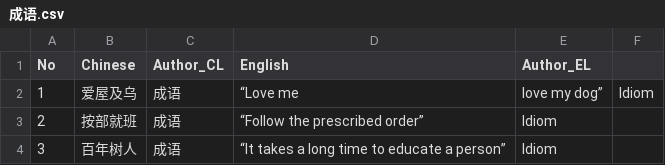
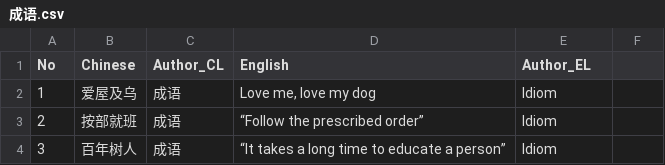
Before and after one commit to linsnotes/daily, a CSV file: 成语.csv, drawn as a sheet; only a part is shown.

Commit message:
Update 成语.csv

```diff
--- a/成语.csv
+++ b/成语.csv
@@ -1,3 +1,3 @@
 No,Chinese,Author_CL,English,Author_EL
-1,爱屋及乌,成语,“Love me, love my dog”,Idiom
+1,爱屋及乌,成语,"Love me, love my dog",Idiom
 2,按部就班,成语,“Follow the prescribed order”,Idiom
```
